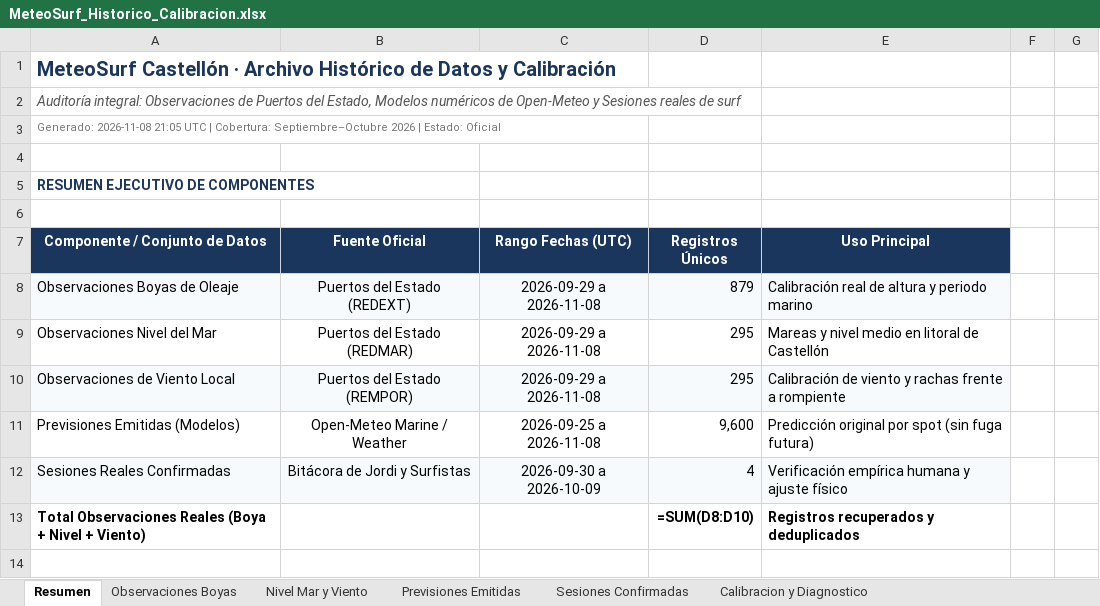
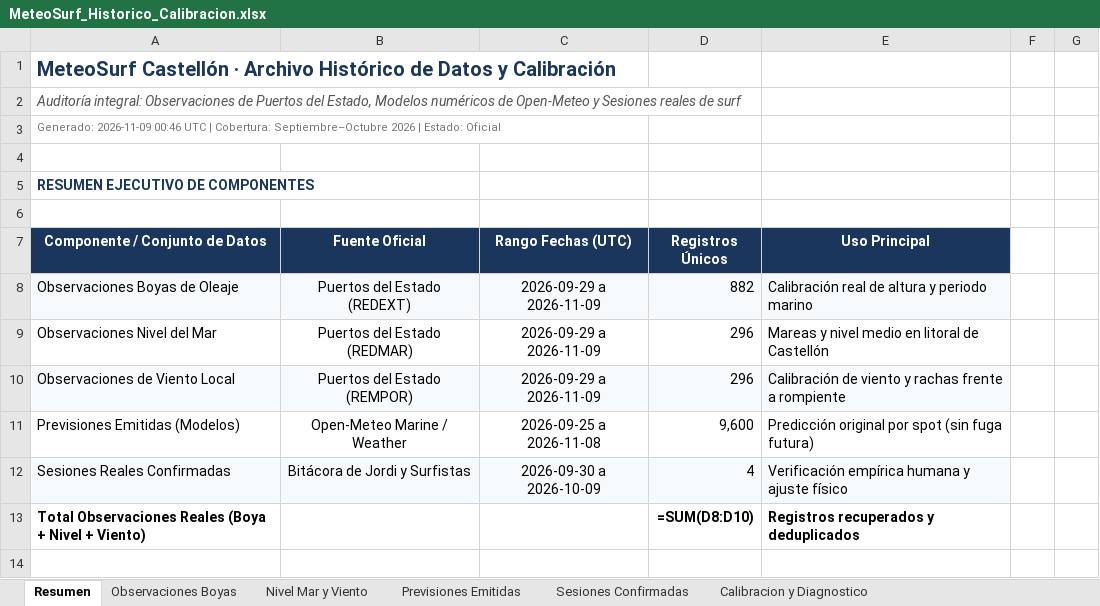
Before and after one commit to Joorcs96/MeteoSurf_Cs, an Excel workbook: data/MeteoSurf_Historico_Calibracion.xlsx, sheet Resumen, drawn as a sheet; only a part is shown; values as stored, in another font and other column widths than the file's, no borders; formulas without a stored value are shown as written; the diff names each change by its address in the sheet, - before the commit and + after, or states it on an @@ line.

```diff
--- a/data/MeteoSurf_Historico_Calibracion.xlsx (sheet Resumen)
+++ b/data/MeteoSurf_Historico_Calibracion.xlsx (sheet Resumen)
-A3 (Componente / Conjunto de Datos): Generado: 2026-11-08 21:05 UTC |…
+A3 (Componente / Conjunto de Datos): Generado: 2026-11-09 00:46 UTC |…
-C8:C10 (Rango Fechas (UTC)): 2026-09-29 a 2026-11-08
+C8:C10 (Rango Fechas (UTC)): 2026-09-29 a 2026-11-09
-D8 (Registros Únicos): 879
+D8 (Registros Únicos): 882
-D9:D10 (Registros Únicos): 295
+D9:D10 (Registros Únicos): 296
```
Also changed, not shown: sheet Observaciones Boyas, sheet Nivel Mar y Viento, 3 other files.
